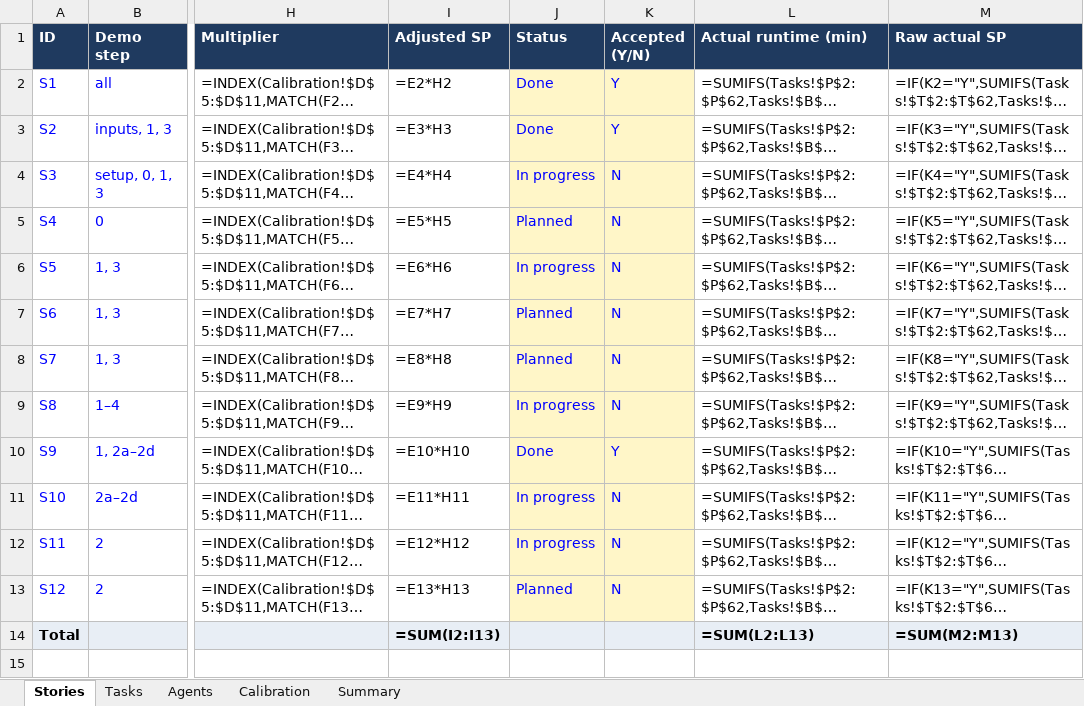
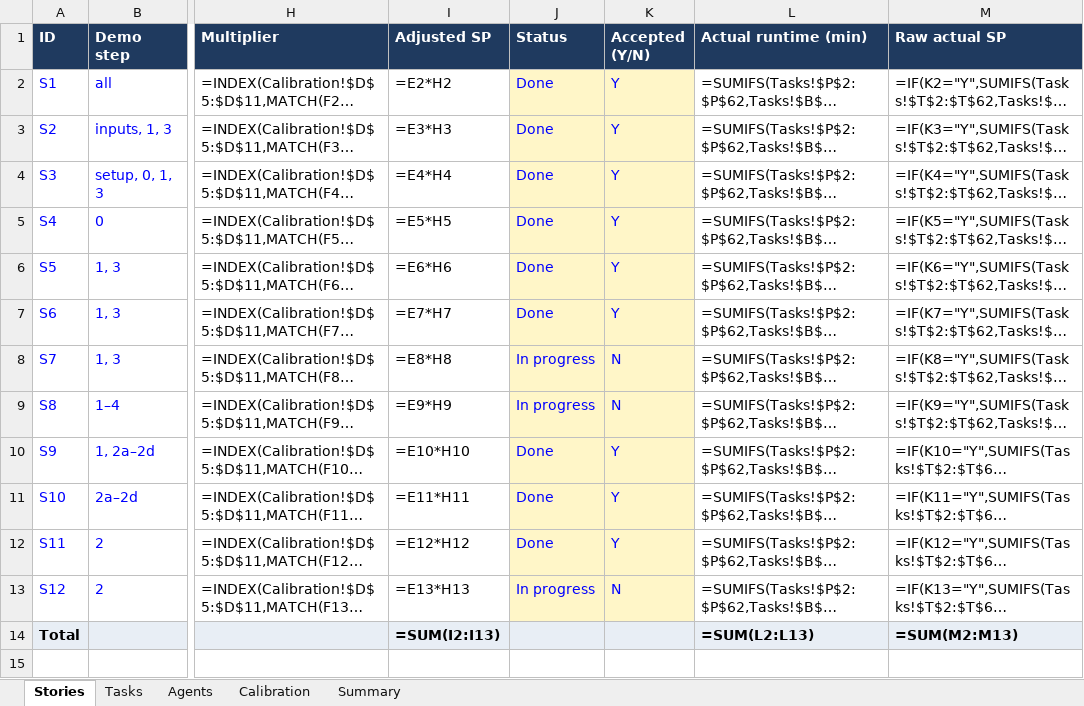
Before and after one commit to soham956/OpenAPPA, an Excel workbook: planning/Hashirai Clearance POC - Plan.xlsx, sheet Stories, drawn as a sheet; only a part is shown, gaps mark what is left out; long unchanged cells end in …; values as stored, in another font and other column widths than the file's, no borders; formulas without a stored value are shown as written; the diff names each change by its address in the sheet, - before the commit and + after, or states it on an @@ line.

```diff
--- a/planning/Hashirai Clearance POC - Plan.xlsx (sheet Stories)
+++ b/planning/Hashirai Clearance POC - Plan.xlsx (sheet Stories)
-J4 (Status): In progress
+J4 (Status): Done
-K4:K7 (Accepted (Y/N)): N
+K4:K7 (Accepted (Y/N)): Y
-J5 (Status): Planned
+J5 (Status): Done
-J6 (Status): In progress
+J6 (Status): Done
-J7 (Status): Planned
+J7 (Status): Done
-J8 (Status): Planned
+J8 (Status): In progress
-J11:J12 (Status): In progress
+J11:J12 (Status): Done
-K11:K12 (Accepted (Y/N)): N
+K11:K12 (Accepted (Y/N)): Y
-J13 (Status): Planned
+J13 (Status): In progress
```
Also changed, not shown: sheet Tasks, sheet Summary, 4 other files.
